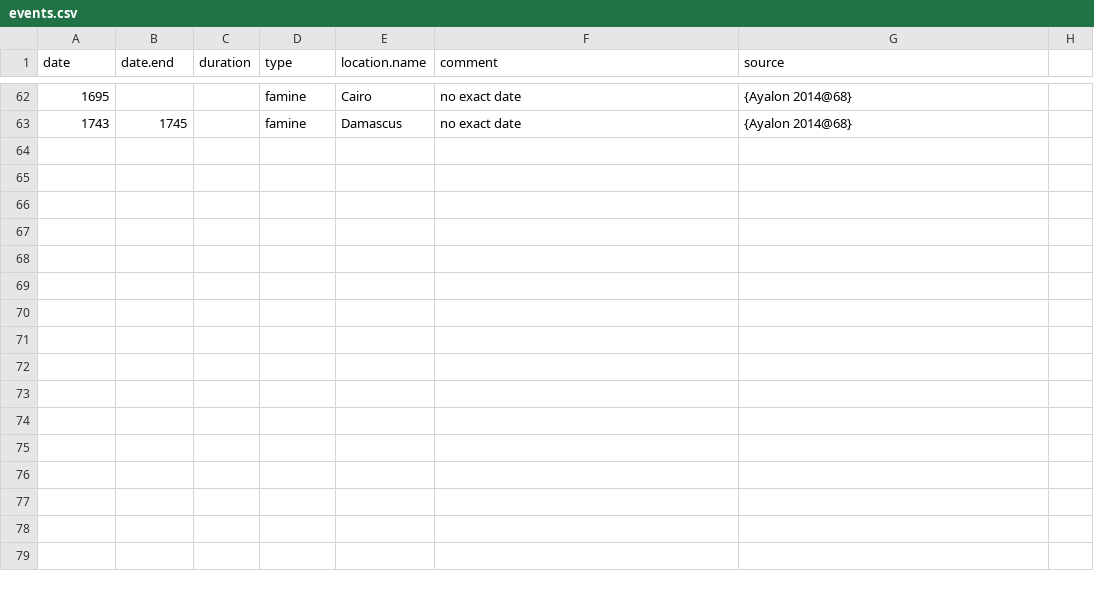
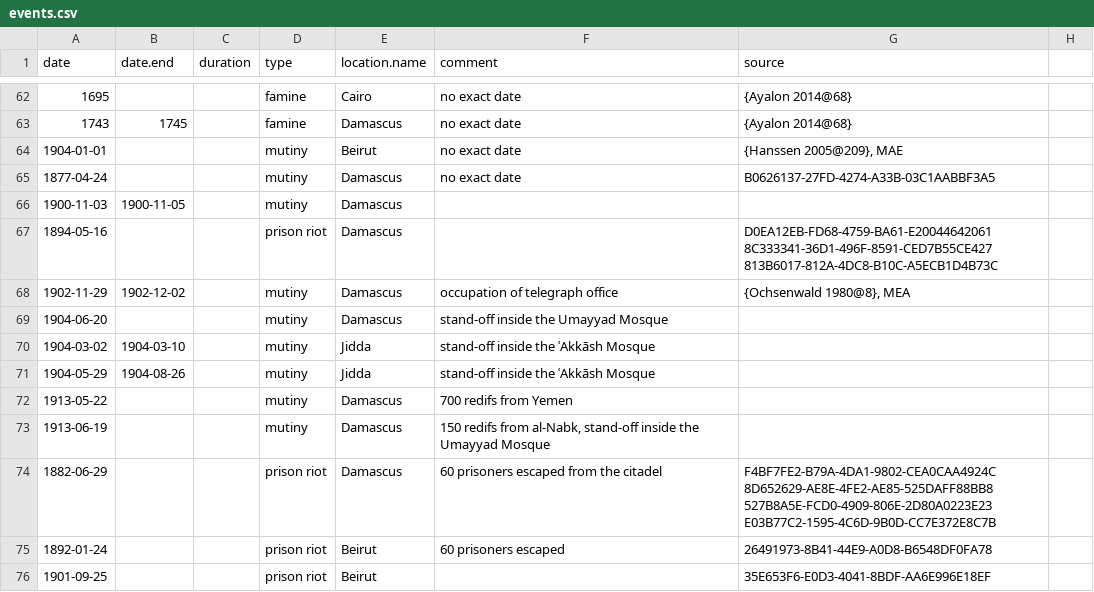
Before and after one commit to tillgrallert/food-riots_data, a CSV file: csv/events.csv, drawn as a sheet; only a part is shown, gaps mark what is left out; the diff covers the shown part only.

Commit message:
added lines

```diff
--- a/csv/events.csv
+++ b/csv/events.csv
@@ -63 +63,14 @@ date;date.end;duration;type;location.name;comment;source
 1743;1745 ;;famine;Damascus;no exact date;{Ayalon 2014@68}
+1904-01-01;;;mutiny;Beirut;no exact date;{Hanssen 2005@209}, MAE
+1877-04-24;;;mutiny;Damascus;no exact date;B0626137-27FD-4274-A33B-03C1AABBF3A5
+1900-11-03;1900-11-05;;mutiny;Damascus;;
+1894-05-16;;;prison riot;Damascus;;D0EA12EB-FD68-4759-BA61-E20044642061 8C333341-36D1-496F-8591-CED7B55CE427 813B6017-812A-4DC8-B10C-A5ECB1D4B73C
+1902-11-29;1902-12-02;;mutiny;Damascus;occupation of telegraph office;{Ochsenwald 1980@8}, MEA
+1904-06-20;;;mutiny;Damascus;stand-off inside the Umayyad Mosque;
+1904-03-02;1904-03-10;;mutiny;Jidda;stand-off inside the ʿAkkāsh Mosque;
+1904-05-29;1904-08-26;;mutiny;Jidda;stand-off inside the ʿAkkāsh Mosque;
+1913-05-22;;;mutiny;Damascus;700 redifs from Yemen;
+1913-06-19;;;mutiny;Damascus;150 redifs from al-Nabk, stand-off inside the Umayyad Mosque;
+1882-06-29;;;prison riot;Damascus;60 prisoners escaped from the citadel;F4BF7FE2-B79A-4DA1-9802-CEA0CAA4924C 8D652629-AE8E-4FE2-AE85-525DAFF88BB8 527B8A5E-FCD0-4909-806E-2D80A0223E23 E03B77C2-1595-4C6D-9B0D-CC7E372E8C7B
+1892-01-24;;;prison riot;Beirut;60 prisoners escaped;26491973-8B41-44E9-A0D8-B6548DF0FA78
+1901-09-25;;;prison riot;Beirut;;35E653F6-E0D3-4041-8BDF-AA6E996E18EF
```
Also changed, not shown: 13 added rows elsewhere in this file.
